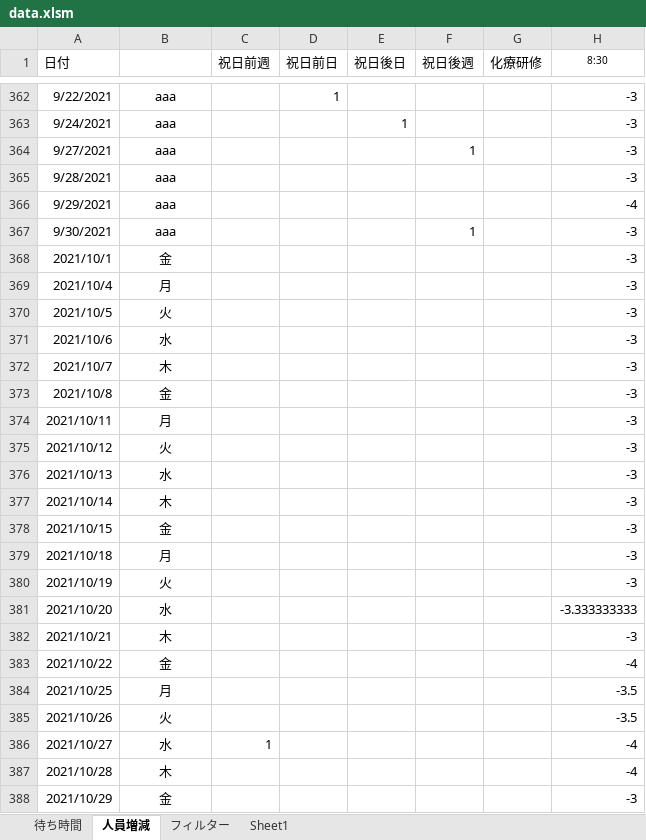
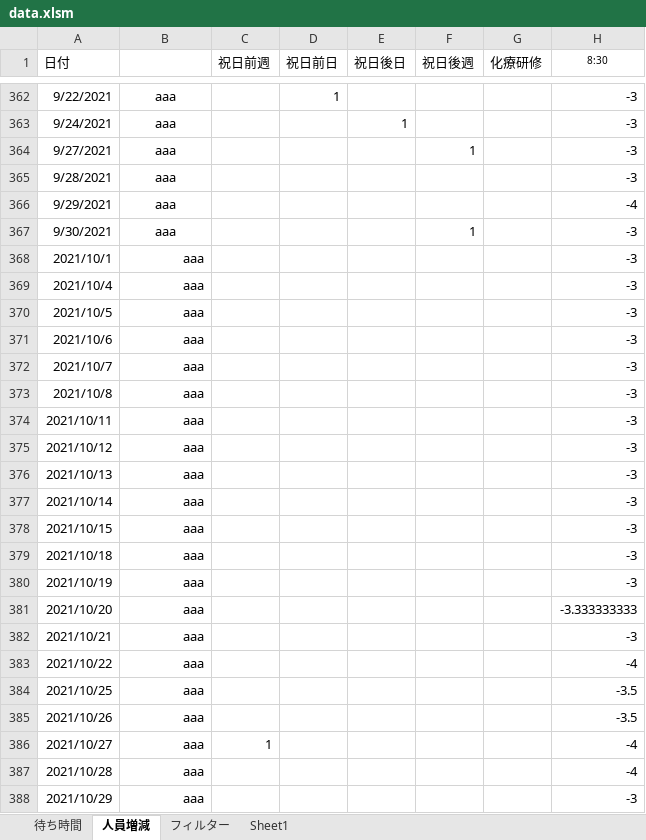
Before and after one commit to h10kb-1ki/workanalysis, an Excel workbook: data.xlsm, sheet 人員増減, drawn as a sheet; only a part is shown, gaps mark what is left out; values as stored, in another font and other column widths than the file's, no borders; the diff names each change by its address in the sheet, - before the commit and + after, or states it on an @@ line.

Commit message:
Add files via upload

```diff
--- a/data.xlsm (sheet 人員増減)
+++ b/data.xlsm (sheet 人員増減)
-B368: 金
+B368: aaa
-B368:B388 alignment: center
+B368:B388 alignment: right
-B369: 月
+B369: aaa
-B370: 火
+B370: aaa
-B371: 水
+B371: aaa
-B372: 木
+B372: aaa
-B373: 金
+B373: aaa
-B374: 月
+B374: aaa
-B375: 火
+B375: aaa
-B376: 水
+B376: aaa
-B377: 木
+B377: aaa
-B378: 金
+B378: aaa
-B379: 月
+B379: aaa
-B380: 火
+B380: aaa
-B381: 水
+B381: aaa
-B382: 木
+B382: aaa
-B383: 金
+B383: aaa
-B384: 月
+B384: aaa
-B385: 火
+B385: aaa
-B386: 水
+B386: aaa
-B387: 木
+B387: aaa
-B388: 金
+B388: aaa
```
Also changed, not shown: sheet 待ち時間.
